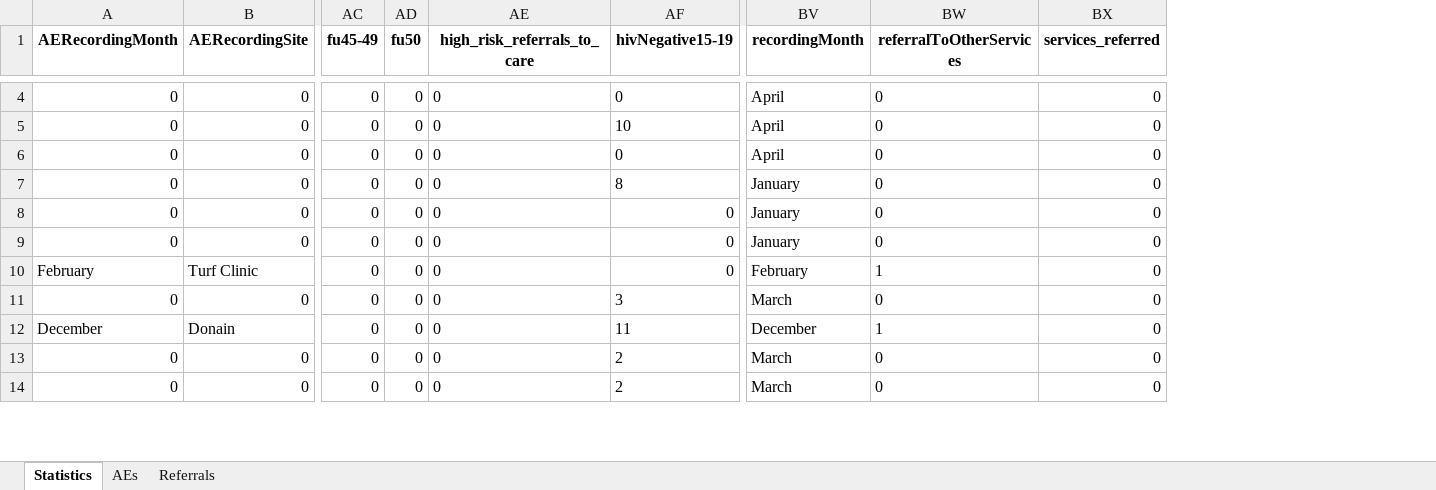
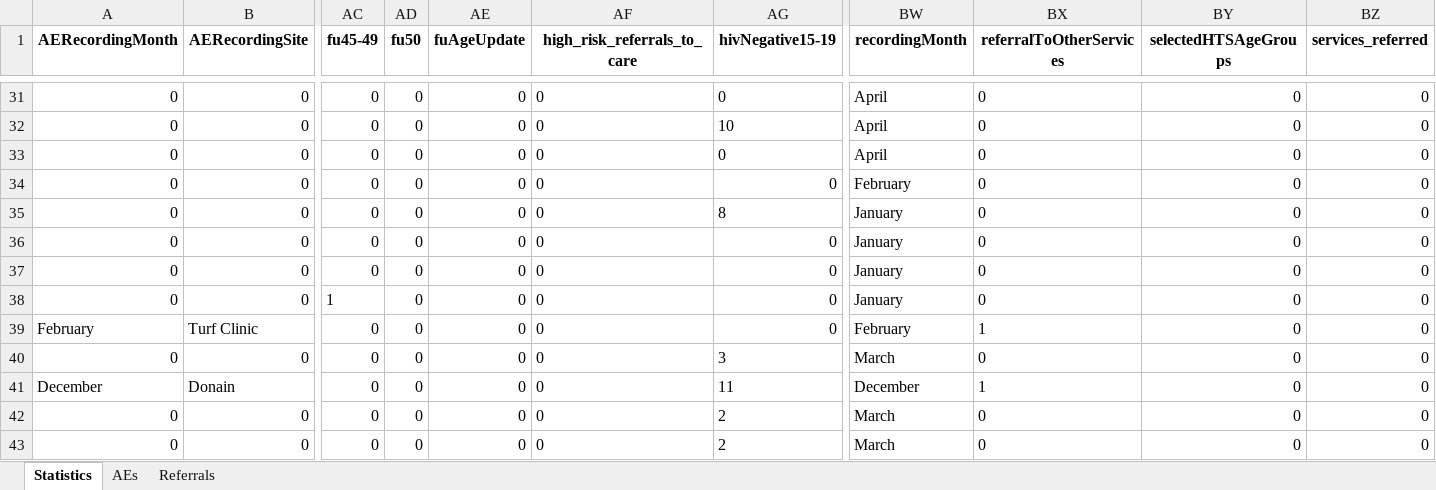
Before and after one commit to ashleymutenha/zazic-commcareManipulation, an Excel workbook: data.xlsx, sheet Statistics, drawn as a sheet; only a part is shown, gaps mark what is left out; values as stored, in another font and other column widths than the file's, no borders; rows hold the shown columns only; the diff covers the shown part only; the diff names each change by its address in the sheet, - before the commit and + after, or states it on an @@ line.

```diff
--- a/data.xlsx (sheet Statistics)
+++ b/data.xlsx (sheet Statistics)
+column AE (fuAgeUpdate), rows 31-33: all 0; rows 35-37: all 0; rows 39-43: all 0
+column BY (selectedHTSAgeGroups), rows 31-33: all 0; rows 35-37: all 0; rows 39-43: all 0
+row 34: 0 | 0 | 0 | 0 | 0 | 0 | 0 | February | 0 | 0 | 0
+row 38: 0 | 0 | 1 | 0 | 0 | 0 | 0 | January | 0 | 0 | 0
```
Also changed, not shown: 3 added rows, 3 removed rows and 24 moved rows elsewhere in this sheet, test.xlsx, 6 other files.
